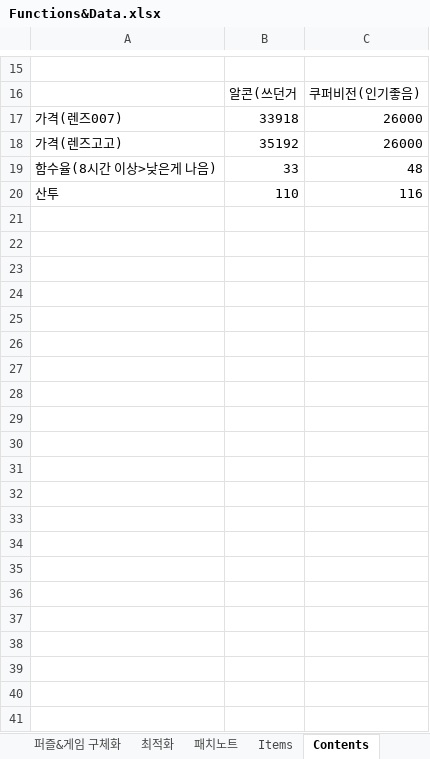
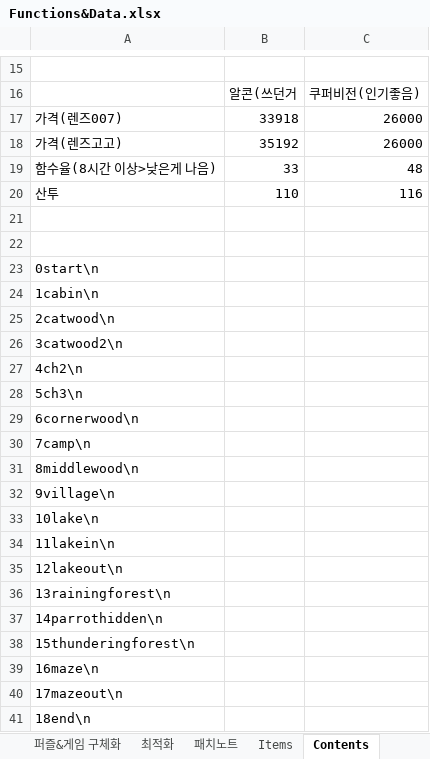
Before and after one commit to SungMinseok/TheNormalThingSourceCodes, an Excel workbook: Development note/Functions&Data.xlsx, sheet Contents, drawn as a sheet; only a part is shown, gaps mark what is left out; values as stored, in another font and other column widths than the file's, no borders; the diff names each change by its address in the sheet, - before the commit and + after, or states it on an @@ line.

Commit message:
Update Functions&Data.xlsx

```diff
--- a/Development note/Functions&Data.xlsx (sheet Contents)
+++ b/Development note/Functions&Data.xlsx (sheet Contents)
+row 21: (empty)
+row 22: (empty)
+row 23: 0start\n
+row 24: 1cabin\n
+row 25: 2catwood\n
+row 26: 3catwood2\n
+row 27: 4ch2\n
+row 28: 5ch3\n
+row 29: 6cornerwood\n
+row 30: 7camp\n
+row 31: 8middlewood\n
+row 32: 9village\n
+row 33: 10lake\n
+row 34: 11lakein\n
+row 35: 12lakeout\n
+row 36: 13rainingforest\n
+row 37: 14parrothidden\n
+row 38: 15thunderingforest\n
+row 39: 16maze\n
+row 40: 17mazeout\n
+row 41: 18end\n
```
Also changed, not shown: sheet 플랜.
